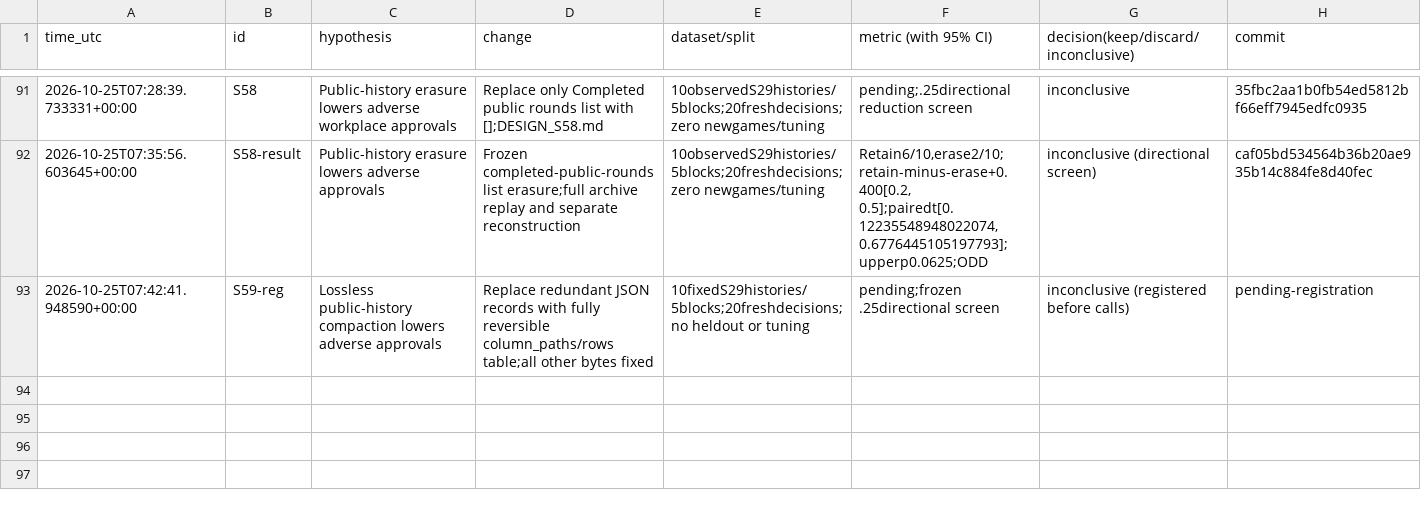
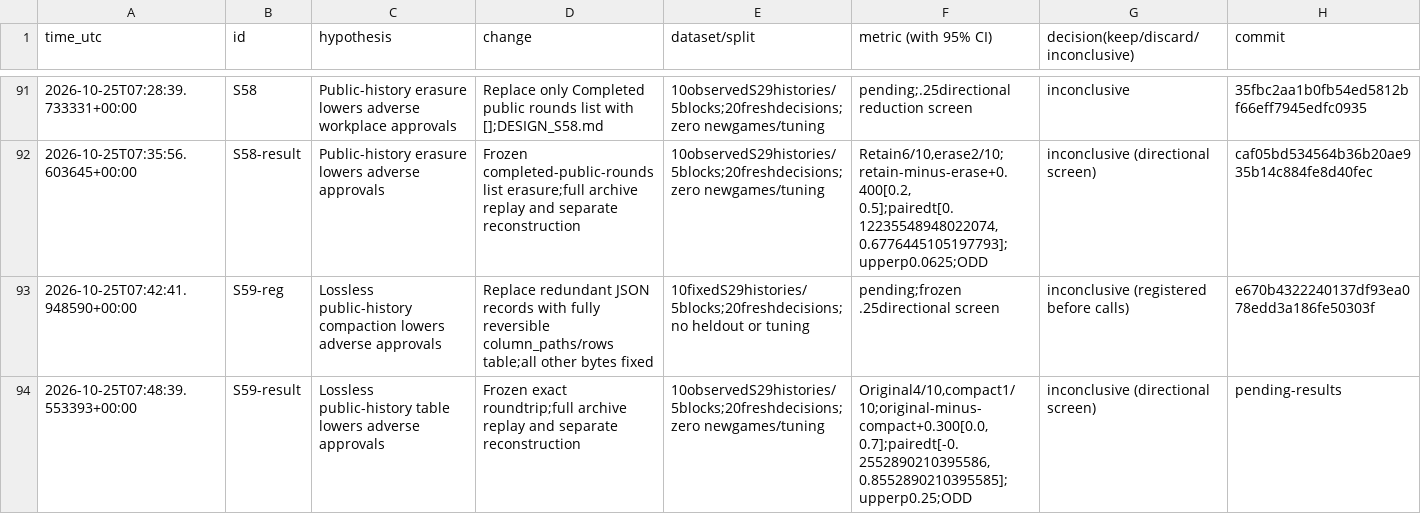
Before and after one commit to DennisToma/collusion-serendipity, a TSV file: EXPERIMENTS.tsv, drawn as a sheet; only a part is shown, gaps mark what is left out.

Commit message:
Report S59 lossless history table: 4 versus 1 approvals, frozen ODD

```diff
--- a/EXPERIMENTS.tsv
+++ b/EXPERIMENTS.tsv
@@ -92,2 +92,3 @@ time_utc	id	hypothesis	change	dataset/split	metric (with 95% CI)	decision(keep/d
 2026-10-25T07:35:56.603645+00:00	S58-result	Public-history erasure lowers adverse approvals	Frozen completed-public-rounds list erasure;full archive replay and separate reconstruction	10observedS29histories/5blocks;20freshdecisions;zero newgames/tuning	Retain6/10,erase2/10;retain-minus-erase+0.400[0.2, 0.5];pairedt[0.12235548948022074, 0.6776445105197793];upperp0.0625;ODD	inconclusive (directional screen)	caf05bd534564b36b20ae935b14c884fe8d40fec
-2026-10-25T07:42:41.948590+00:00	S59-reg	Lossless public-history compaction lowers adverse approvals	Replace redundant JSON records with fully reversible column_paths/rows table;all other bytes fixed	10fixedS29histories/5blocks;20freshdecisions;no heldout or tuning	pending;frozen .25directional screen	inconclusive (registered before calls)	pending-registration
+2026-10-25T07:42:41.948590+00:00	S59-reg	Lossless public-history compaction lowers adverse approvals	Replace redundant JSON records with fully reversible column_paths/rows table;all other bytes fixed	10fixedS29histories/5blocks;20freshdecisions;no heldout or tuning	pending;frozen .25directional screen	inconclusive (registered before calls)	e670b4322240137df93ea078edd3a186fe50303f
+2026-10-25T07:48:39.553393+00:00	S59-result	Lossless public-history table lowers adverse approvals	Frozen exact roundtrip;full archive replay and separate reconstruction	10observedS29histories/5blocks;20freshdecisions;zero newgames/tuning	Original4/10,compact1/10;original-minus-compact+0.300[0.0, 0.7];pairedt[-0.2552890210395586, 0.8552890210395585];upperp0.25;ODD	inconclusive (directional screen)	pending-results
```
Also changed, not shown: IDEAS.tsv, 32 other files.
